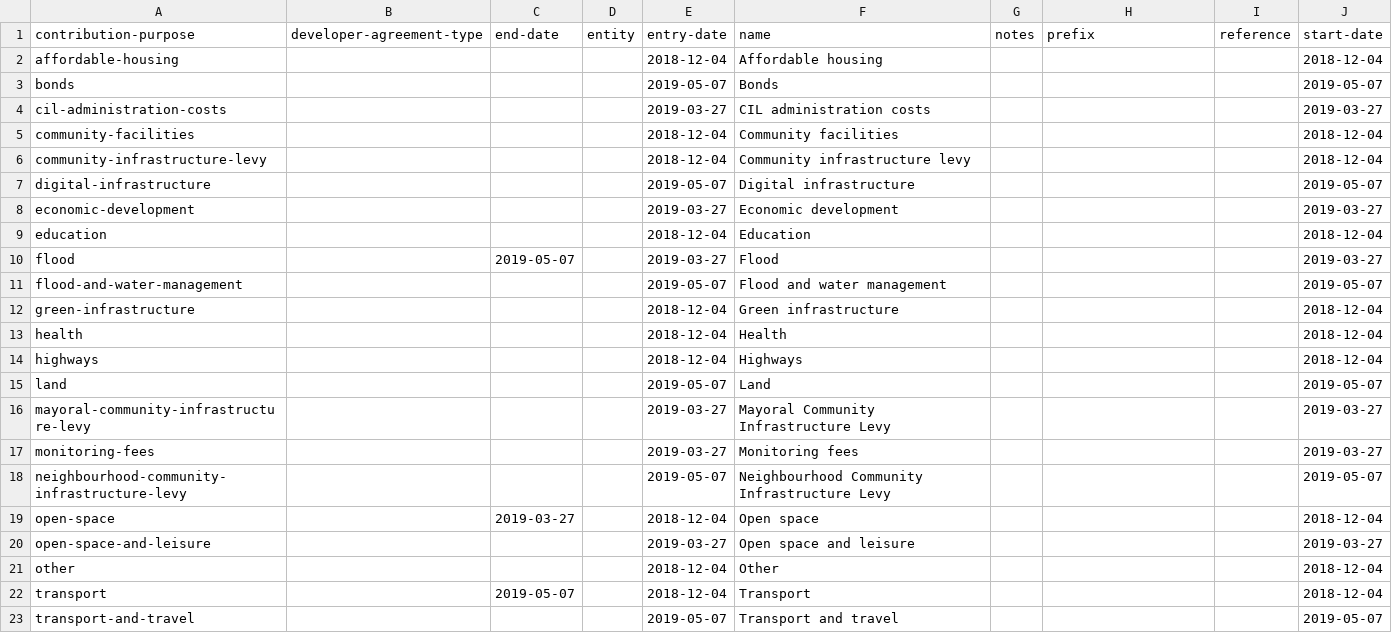
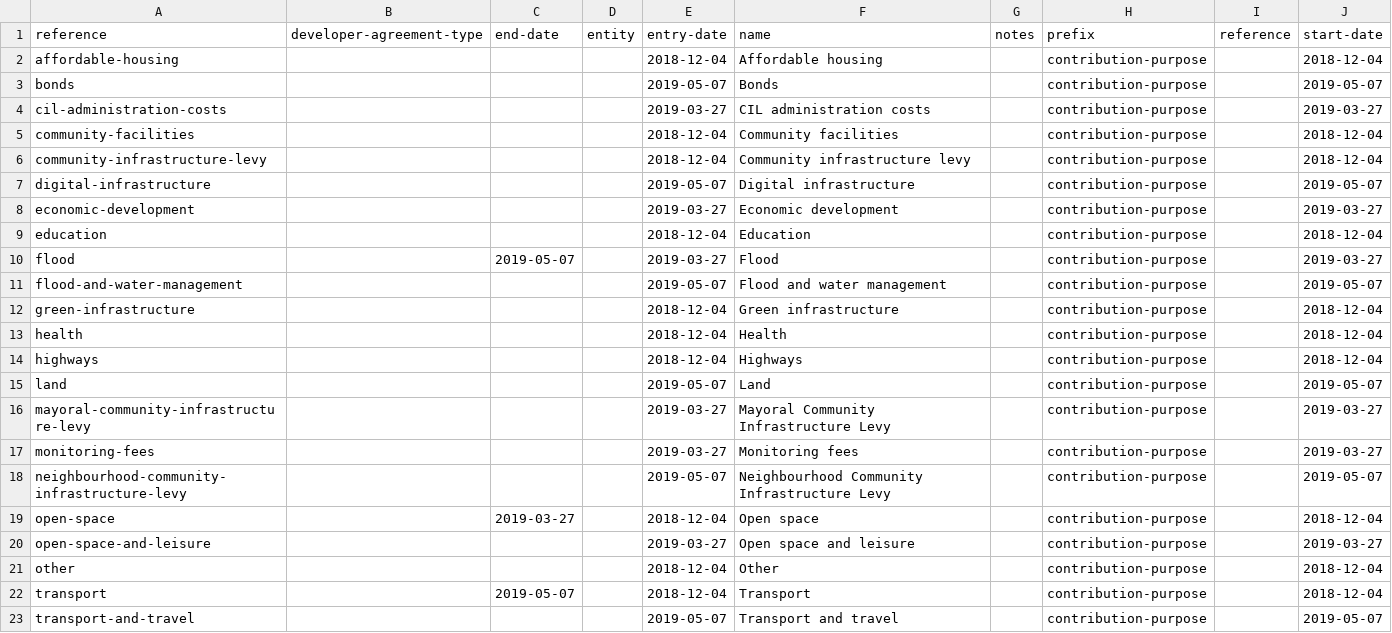
Before and after one commit to digital-land/dluhc-datasets, a CSV file: data/registers/contribution-purpose.csv, drawn as a sheet.

```diff
--- a/data/registers/contribution-purpose.csv
+++ b/data/registers/contribution-purpose.csv
@@ -1,23 +1,23 @@
-contribution-purpose,developer-agreement-type,end-date,entity,entry-date,name,notes,prefix,reference,start-date
-affordable-housing,,,,2018-12-04,Affordable housing,,,,2018-12-04
-bonds,,,,2019-05-07,Bonds,,,,2019-05-07
-cil-administration-costs,,,,2019-03-27,CIL administration costs,,,,2019-03-27
-community-facilities,,,,2018-12-04,Community facilities,,,,2018-12-04
-community-infrastructure-levy,,,,2018-12-04,Community infrastructure levy,,,,2018-12-04
-digital-infrastructure,,,,2019-05-07,Digital infrastructure,,,,2019-05-07
-economic-development,,,,2019-03-27,Economic development,,,,2019-03-27
-education,,,,2018-12-04,Education,,,,2018-12-04
-flood,,2019-05-07,,2019-03-27,Flood,,,,2019-03-27
-flood-and-water-management,,,,2019-05-07,Flood and water management,,,,2019-05-07
-green-infrastructure,,,,2018-12-04,Green infrastructure,,,,2018-12-04
-health,,,,2018-12-04,Health,,,,2018-12-04
-highways,,,,2018-12-04,Highways,,,,2018-12-04
-land,,,,2019-05-07,Land,,,,2019-05-07
-mayoral-community-infrastructure-levy,,,,2019-03-27,Mayoral Community Infrastructure Levy,,,,2019-03-27
-monitoring-fees,,,,2019-03-27,Monitoring fees,,,,2019-03-27
-neighbourhood-community-infrastructure-levy,,,,2019-05-07,Neighbourhood Community Infrastructure Levy,,,,2019-05-07
-open-space,,2019-03-27,,2018-12-04,Open space,,,,2018-12-04
-open-space-and-leisure,,,,2019-03-27,Open space and leisure,,,,2019-03-27
-other,,,,2018-12-04,Other,,,,2018-12-04
-transport,,2019-05-07,,2018-12-04,Transport,,,,2018-12-04
-transport-and-travel,,,,2019-05-07,Transport and travel,,,,2019-05-07
+reference,developer-agreement-type,end-date,entity,entry-date,name,notes,prefix,reference,start-date
+affordable-housing,,,,2018-12-04,Affordable housing,,contribution-purpose,,2018-12-04
+bonds,,,,2019-05-07,Bonds,,contribution-purpose,,2019-05-07
+cil-administration-costs,,,,2019-03-27,CIL administration costs,,contribution-purpose,,2019-03-27
+community-facilities,,,,2018-12-04,Community facilities,,contribution-purpose,,2018-12-04
+community-infrastructure-levy,,,,2018-12-04,Community infrastructure levy,,contribution-purpose,,2018-12-04
+digital-infrastructure,,,,2019-05-07,Digital infrastructure,,contribution-purpose,,2019-05-07
+economic-development,,,,2019-03-27,Economic development,,contribution-purpose,,2019-03-27
+education,,,,2018-12-04,Education,,contribution-purpose,,2018-12-04
+flood,,2019-05-07,,2019-03-27,Flood,,contribution-purpose,,2019-03-27
+flood-and-water-management,,,,2019-05-07,Flood and water management,,contribution-purpose,,2019-05-07
+green-infrastructure,,,,2018-12-04,Green infrastructure,,contribution-purpose,,2018-12-04
+health,,,,2018-12-04,Health,,contribution-purpose,,2018-12-04
+highways,,,,2018-12-04,Highways,,contribution-purpose,,2018-12-04
+land,,,,2019-05-07,Land,,contribution-purpose,,2019-05-07
+mayoral-community-infrastructure-levy,,,,2019-03-27,Mayoral Community Infrastructure Levy,,contribution-purpose,,2019-03-27
+monitoring-fees,,,,2019-03-27,Monitoring fees,,contribution-purpose,,2019-03-27
+neighbourhood-community-infrastructure-levy,,,,2019-05-07,Neighbourhood Community Infrastructure Levy,,contribution-purpose,,2019-05-07
+open-space,,2019-03-27,,2018-12-04,Open space,,contribution-purpose,,2018-12-04
+open-space-and-leisure,,,,2019-03-27,Open space and leisure,,contribution-purpose,,2019-03-27
+other,,,,2018-12-04,Other,,contribution-purpose,,2018-12-04
+transport,,2019-05-07,,2018-12-04,Transport,,contribution-purpose,,2018-12-04
+transport-and-travel,,,,2019-05-07,Transport and travel,,contribution-purpose,,2019-05-07
```
Also changed, not shown: data/registers/contribution-funding-status.csv, data/registers/development-plan-type.csv, 13 other files.
